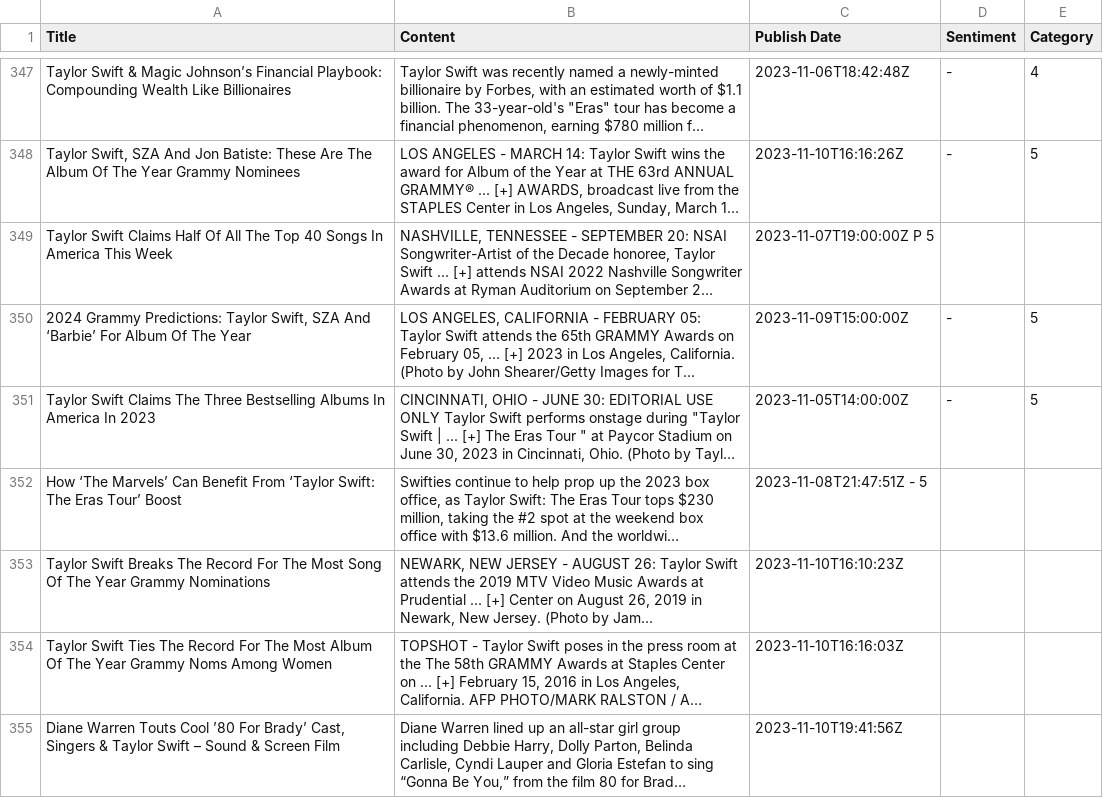
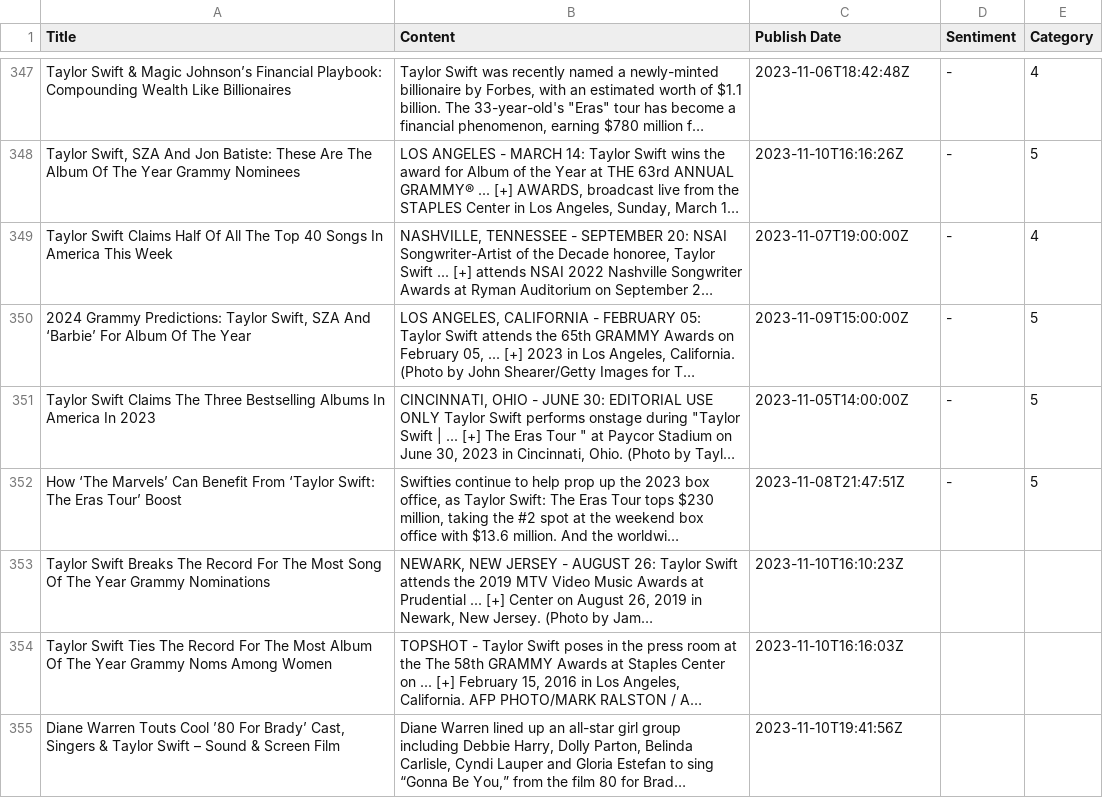
Before and after one commit to siomur/Taylor-Swift-in-the-Media, a TSV file: taylor.tsv, drawn as a sheet; only a part is shown, gaps mark what is left out; long unchanged cells end in …; the diff names each change by its address in the sheet, - before the commit and + after, or states it on an @@ line.

Commit message:
Revert "Update taylor.tsv"
This reverts commit 210a17cea6f012858ade57952e3d30b1be983ab4.

```diff
--- a/taylor.tsv
+++ b/taylor.tsv
-C349 (Publish Date): 2023-11-07T19:00:00Z P 5
+C349 (Publish Date): 2023-11-07T19:00:00Z
-D349 (Sentiment): (empty)
+D349 (Sentiment): -
-E349 (Category): (empty)
+E349 (Category): 4
-C352 (Publish Date): 2023-11-08T21:47:51Z - 5
+C352 (Publish Date): 2023-11-08T21:47:51Z
-D352 (Sentiment): (empty)
+D352 (Sentiment): -
-E352 (Category): (empty)
+E352 (Category): 5
```
